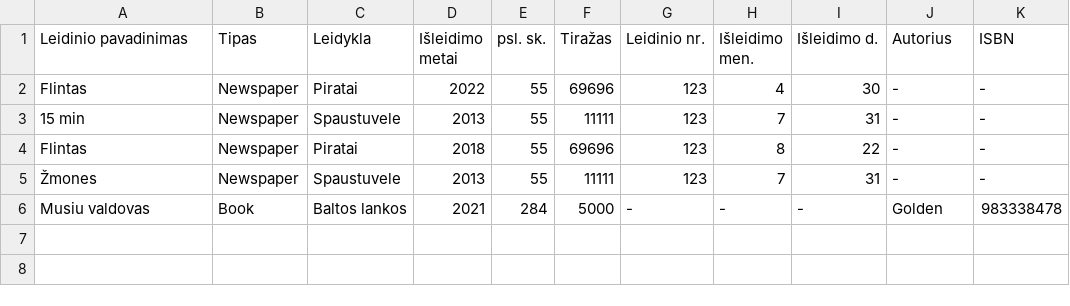
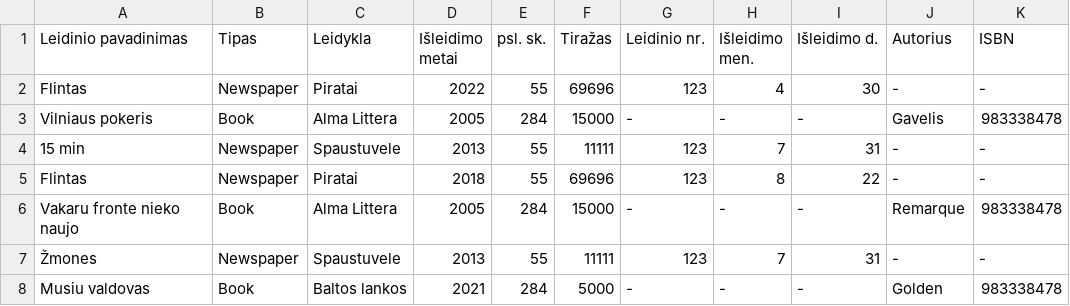
Before and after one commit to adas291/L4, a CSV file: L4/App_Data/Reti.csv, drawn as a sheet; the diff names each change by its address in the sheet, - before the commit and + after, or states it on an @@ line.

```diff
--- a/L4/App_Data/Reti.csv
+++ b/L4/App_Data/Reti.csv
+row 3: Vilniaus pokeris | Book | Alma Littera | 2005 | 284 | 15000 | - | - | - | Gavelis | 983338478
+row 6: Vakaru fronte nieko naujo | Book | Alma Littera | 2005 | 284 | 15000 | - | - | - | Remarque | 983338478
```
Also changed, not shown: L4/App_Data/Nenauji.csv, 16 other files.
